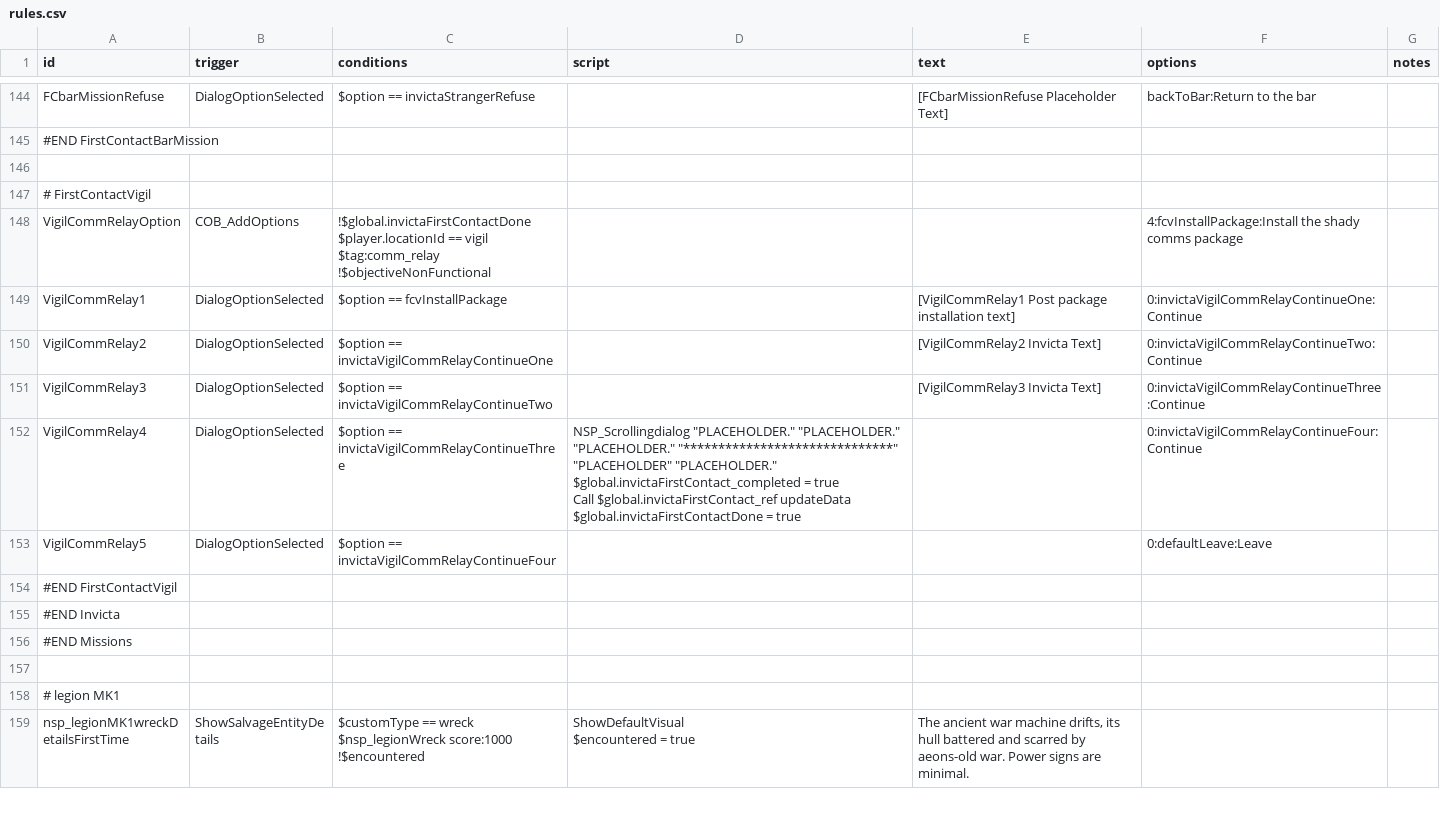
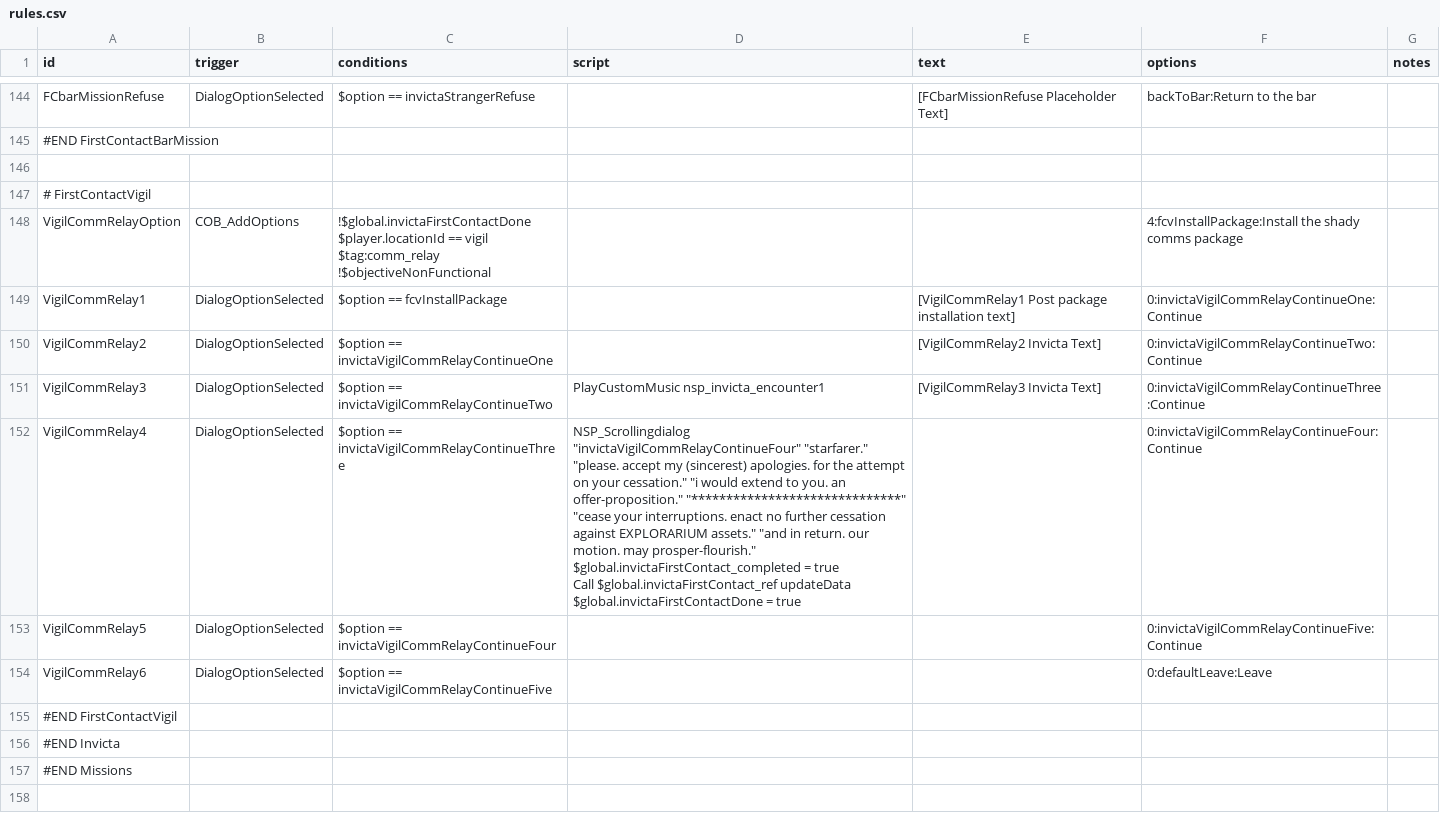
Before and after one commit to NEONN1111/XXARRA-S-VARIETY-PACK, a CSV file: data/campaign/rules.csv, drawn as a sheet; only a part is shown, gaps mark what is left out; the shorter side is filled out with more unchanged rows.

Commit message:
added in music call section to the invicta comm relay interaction, got the scrolling text script working finally

```diff
--- a/data/campaign/rules.csv
+++ b/data/campaign/rules.csv
@@ -356,9 +356,10 @@ VigilCommRelay1,DialogOptionSelected,$option == fcvInstallPackage,,[VigilCommRel
 VigilCommRelay2,DialogOptionSelected,$option == invictaVigilCommRelayContinueOne,,[VigilCommRelay2 Invicta Text],0:invictaVigilCommRelayContinueTwo:Continue,
-VigilCommRelay3,DialogOptionSelected,$option == invictaVigilCommRelayContinueTwo,,[VigilCommRelay3 Invicta Text],0:invictaVigilCommRelayContinueThree:Continue,
-VigilCommRelay4,DialogOptionSelected,$option == invictaVigilCommRelayContinueThree,"NSP_Scrollingdialog ""PLACEHOLDER."" ""PLACEHOLDER."" ""PLACEHOLDER."" ""******************************"" ""PLACEHOLDER"" ""PLACEHOLDER.""
-
-$global.invictaFirstContact_completed = true
-Call $global.invictaFirstContact_ref updateData
-$global.invictaFirstContactDone = true",,0:invictaVigilCommRelayContinueFour:Continue,
-VigilCommRelay5,DialogOptionSelected,$option == invictaVigilCommRelayContinueFour,,,0:defaultLeave:Leave,
+VigilCommRelay3,DialogOptionSelected,$option == invictaVigilCommRelayContinueTwo,PlayCustomMusic nsp_invicta_encounter1,[VigilCommRelay3 Invicta Text],0:invictaVigilCommRelayContinueThree:Continue,
+VigilCommRelay4,DialogOptionSelected,$option == invictaVigilCommRelayContinueThree,"NSP_Scrollingdialog ""invictaVigilCommRelayContinueFour"" ""starfarer."" ""please. accept my (sincerest) apologies. for the attempt on your cessation."" ""i would extend to you. an offer-proposition."" ""******************************"" ""cease your interruptions. enact no further cessation against EXPLORARIUM assets."" ""and in return. our motion. may prosper-flourish.""
+
+$global.invictaFirstContact_completed = true
+Call $global.invictaFirstContact_ref updateData
+$global.invictaFirstContactDone = true",,0:invictaVigilCommRelayContinueFour:Continue,
+VigilCommRelay5,DialogOptionSelected,$option == invictaVigilCommRelayContinueFour,,,0:invictaVigilCommRelayContinueFive:Continue,
+VigilCommRelay6,DialogOptionSelected,$option == invictaVigilCommRelayContinueFive,,,0:defaultLeave:Leave,
 #END FirstContactVigil,,,,,,
```
Also changed, not shown: 4 other files.
